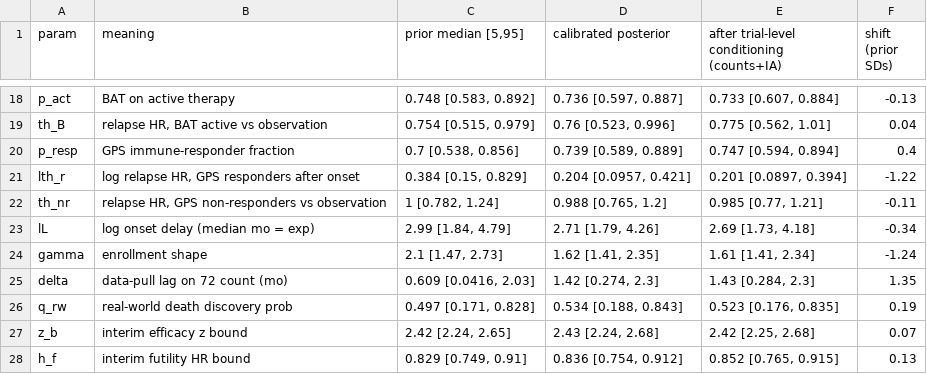
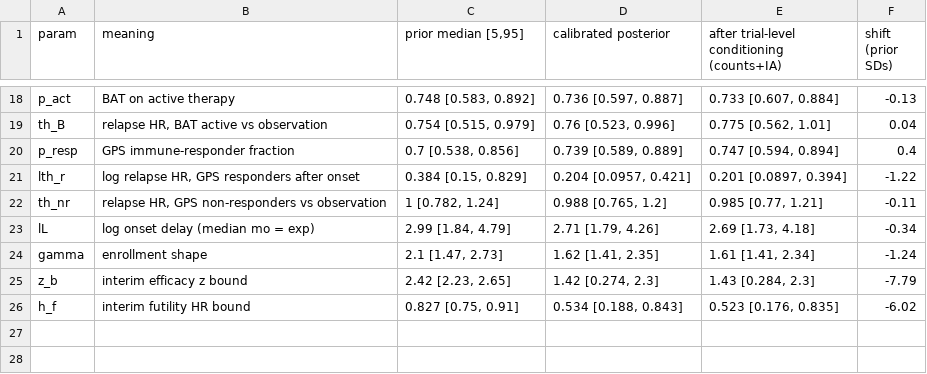
Before and after one commit to Shad0wSeven/sellas, a CSV file: results_v2/smc3_params.csv, drawn as a sheet; only a part is shown, gaps mark what is left out.

```diff
--- a/results_v2/smc3_params.csv
+++ b/results_v2/smc3_params.csv
@@ -24,5 +24,3 @@ lL,log onset delay (median mo = exp),"2.99 [1.84, 4.79]","2.71 [1.79, 4.26]","2.
 gamma,enrollment shape,"2.1 [1.47, 2.73]","1.62 [1.41, 2.35]","1.61 [1.41, 2.34]",-1.24
-delta,data-pull lag on 72 count (mo),"0.609 [0.0416, 2.03]","1.42 [0.274, 2.3]","1.43 [0.284, 2.3]",1.35
-q_rw,real-world death discovery prob,"0.497 [0.171, 0.828]","0.534 [0.188, 0.843]","0.523 [0.176, 0.835]",0.19
-z_b,interim efficacy z bound,"2.42 [2.24, 2.65]","2.43 [2.24, 2.68]","2.42 [2.25, 2.68]",0.07
-h_f,interim futility HR bound,"0.829 [0.749, 0.91]","0.836 [0.754, 0.912]","0.852 [0.765, 0.915]",0.13
+z_b,interim efficacy z bound,"2.42 [2.23, 2.65]","1.42 [0.274, 2.3]","1.43 [0.284, 2.3]",-7.79
+h_f,interim futility HR bound,"0.827 [0.75, 0.91]","0.534 [0.188, 0.843]","0.523 [0.176, 0.835]",-6.02
```
Also changed, not shown: results_v2/smc3_summary.csv, 6 other files.
